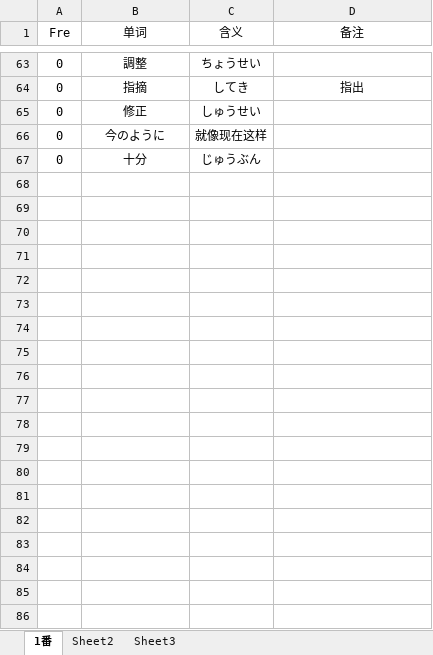
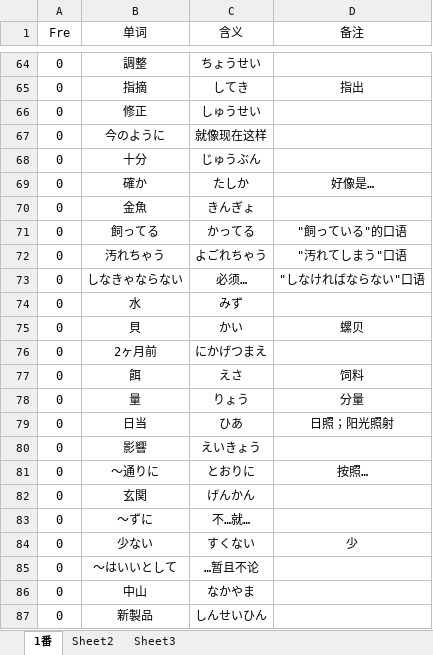
Before and after one commit to njxuxiao/2025_12, an Excel workbook: LISTEN/Script/22_12/22_12.xlsx, sheet 1番, drawn as a sheet; only a part is shown, gaps mark what is left out; values as stored, in another font and other column widths than the file's, no borders; the diff covers the shown part only; the diff names each change by its address in the sheet, - before the commit and + after, or states it on an @@ line.

```diff
--- a/LISTEN/Script/22_12/22_12.xlsx (sheet 1番)
+++ b/LISTEN/Script/22_12/22_12.xlsx (sheet 1番)
+row 69: 0 | 確か | たしか | 好像是…
+row 70: 0 | 金魚 | きんぎょ
+row 71: 0 | 飼ってる | かってる | "飼っている"的口语
+row 72: 0 | 汚れちゃう | よごれちゃう | "汚れてしまう"口语
+row 73: 0 | しなきゃならない | 必须… | "しなければならない"口语
+row 74: 0 | 水 | みず
+row 75: 0 | 貝 | かい | 螺贝
+row 76: 0 | 2ヶ月前 | にかげつまえ
+row 77: 0 | 餌 | えさ | 饲料
+row 78: 0 | 量 | りょう | 分量
+row 79: 0 | 日当 | ひあ | 日照；阳光照射
+row 80: 0 | 影響 | えいきょう
+row 81: 0 | 〜通りに | とおりに | 按照…
+row 82: 0 | 玄関 | げんかん
+row 83: 0 | 〜ずに | 不…就…
+row 84: 0 | 少ない | すくない | 少
+row 85: 0 | 〜はいいとして | …暂且不论
+row 86: 0 | 中山 | なかやま
+row 87: 0 | 新製品 | しんせいひん
```
Also changed, not shown: 26 added rows elsewhere in this sheet, GRAMMAR/5_20_12.xlsx, GRAMMAR/6_19_12.xlsx, 8 other files.
